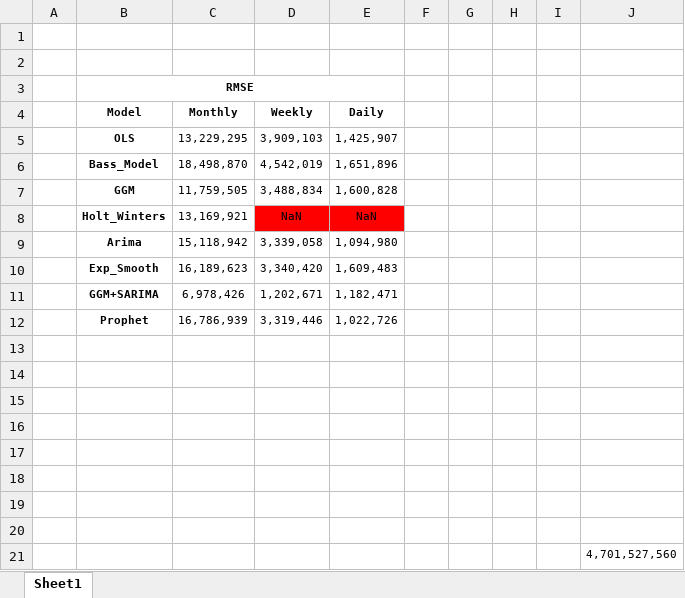
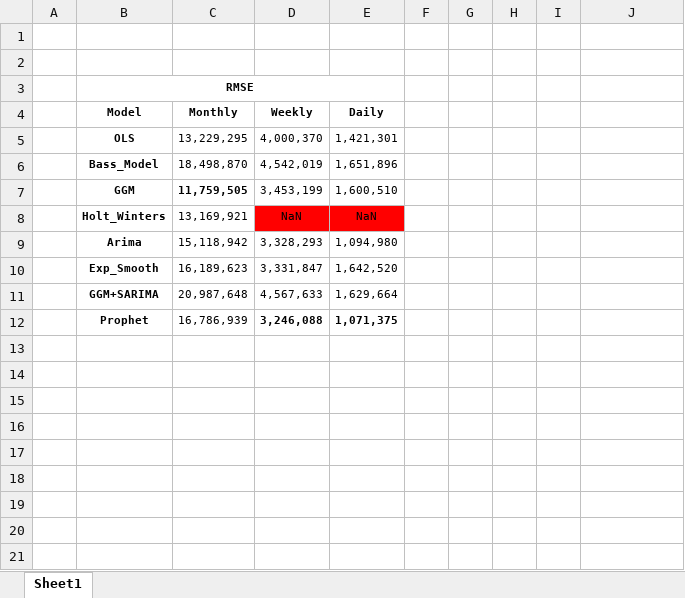
Before and after one commit to danielgvb/time_series_padova, an Excel workbook: results/rmse_models.xlsx, sheet Sheet1, drawn as a sheet; values as stored, in another font and other column widths than the file's, no borders; charts and pictures and conditional formats not drawn; removed rows and columns are numbered as before the commit, all else as after; the diff names each change by its address in the sheet, - before the commit and + after, or states it on an @@ line.

```diff
--- a/results/rmse_models.xlsx (sheet Sheet1)
+++ b/results/rmse_models.xlsx (sheet Sheet1)
-D5 (Weekly): 3,909,103
+D5 (Weekly): 4,000,370
-E5 (Daily): 1,425,907
+E5 (Daily): 1,421,301
-C7 bold: off
+C7 bold: on
-D7 (Weekly): 3,488,834
+D7 (Weekly): 3,453,199
-E7 (Daily): 1,600,828
+E7 (Daily): 1,600,510
-D9 (Weekly): 3,339,058
+D9 (Weekly): 3,328,293
-row 10:  | Exp_Smooth | 16,189,623 | 3,340,420 | 1,609,483
-row 11:  | GGM+SARIMA | 6,978,426 | 1,202,671 | 1,182,471
-row 12:  | Prophet | 16,786,939 | 3,319,446 | 1,022,726
-row 10: (empty)
+row 10:  | Exp_Smooth | 16,189,623 | 3,331,847 | 1,642,520
-row 11: (empty)
+row 11:  | GGM+SARIMA | 20,987,648 | 4,567,633 | 1,629,664
-row 12: (empty)
+row 12:  | Prophet | 16,786,939 | 3,246,088 | 1,071,375
-row 16: (empty)
-row 17: (empty)
-row 18: (empty)
-row 19: (empty)
-row 20: (empty)
-row 21:  |  |  |  |  |  |  |  |  | 4,701,527,560
```
Also changed, not shown: charts or pictures, 4 other files.
